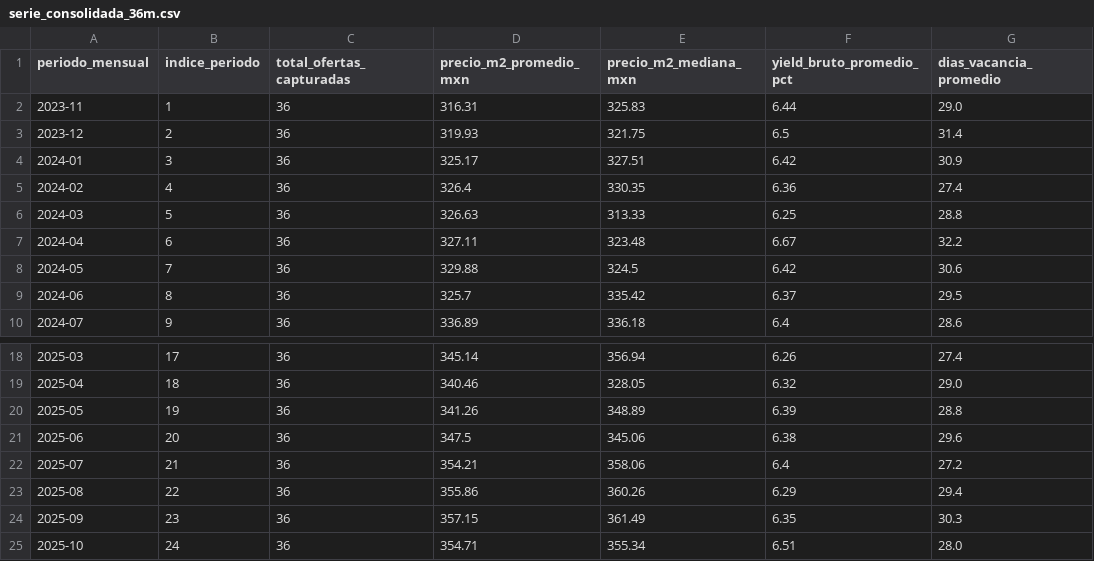
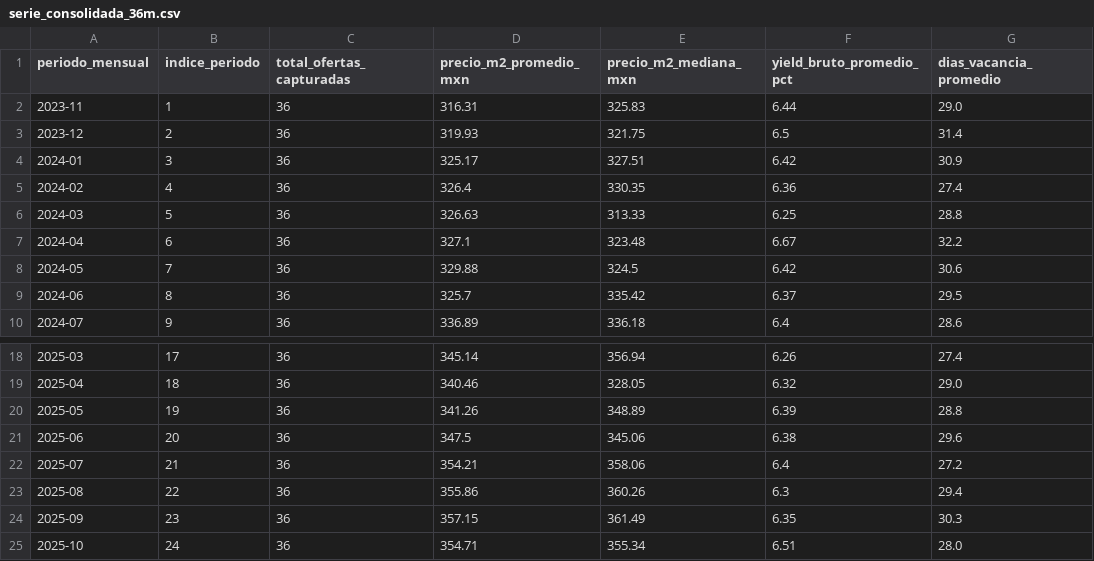
Before and after one commit to 23460366-glitch/observatorio-inmobiliario-tdl, a CSV file: data/bronze/inmobiliario/serie_consolidada_36m.csv, drawn as a sheet; only a part is shown, gaps mark what is left out; the diff names each change by its address in the sheet, - before the commit and + after, or states it on an @@ line.

```diff
--- a/data/bronze/inmobiliario/serie_consolidada_36m.csv
+++ b/data/bronze/inmobiliario/serie_consolidada_36m.csv
-D7 (precio_m2_promedio_mxn): 327.11
+D7 (precio_m2_promedio_mxn): 327.1
-F23 (yield_bruto_promedio_pct): 6.29
+F23 (yield_bruto_promedio_pct): 6.3
```
Also changed, not shown: 3 other files.
